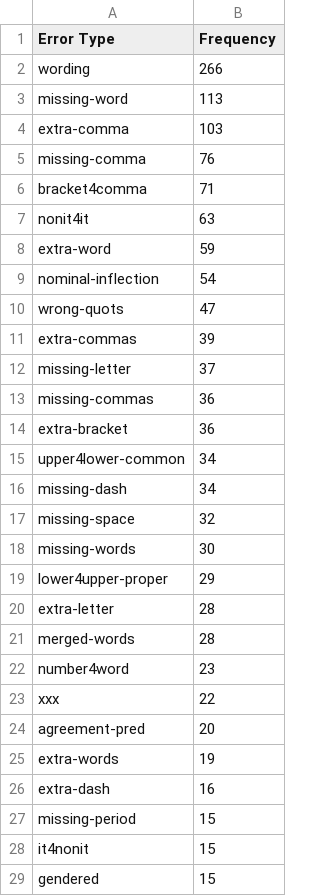
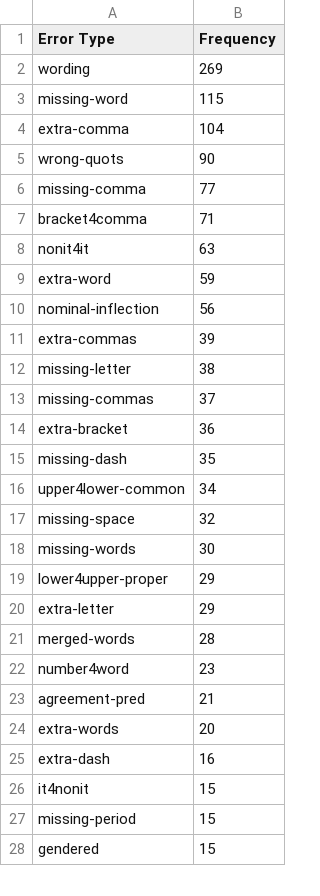
Before and after one commit to antonkarl/iceErrorCorpus, a TSV file: errorTypeFreq_data.tsv, drawn as a sheet; only a part is shown; the diff covers the shown part only.

Commit message:
updated error type frequency table

```diff
--- a/errorTypeFreq_data.tsv
+++ b/errorTypeFreq_data.tsv
@@ -1,6 +1,7 @@
 Error Type	Frequency
-wording	266
-missing-word	113
-extra-comma	103
-missing-comma	76
+wording	269
+missing-word	115
+extra-comma	104
+wrong-quots	90
+missing-comma	77
 bracket4comma	71
@@ -8,10 +9,9 @@ nonit4it	63
 extra-word	59
-nominal-inflection	54
-wrong-quots	47
+nominal-inflection	56
 extra-commas	39
-missing-letter	37
-missing-commas	36
+missing-letter	38
+missing-commas	37
 extra-bracket	36
+missing-dash	35
 upper4lower-common	34
-missing-dash	34
 missing-space	32
@@ -19,11 +19,10 @@ missing-words	30
 lower4upper-proper	29
-extra-letter	28
+extra-letter	29
 merged-words	28
 number4word	23
-xxx	22
-agreement-pred	20
-extra-words	19
+agreement-pred	21
+extra-words	20
 extra-dash	16
+it4nonit	15
 missing-period	15
-it4nonit	15
 gendered	15
```
Also changed, not shown: 4 added rows, 3 removed rows, 120 moved rows and 4 edited cells elsewhere in this file.
